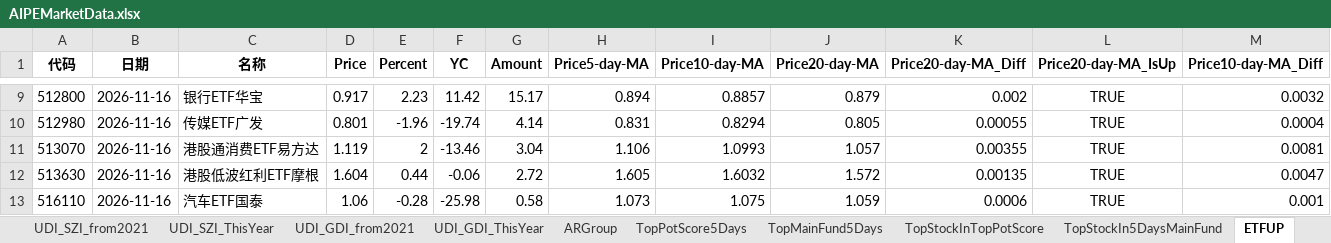
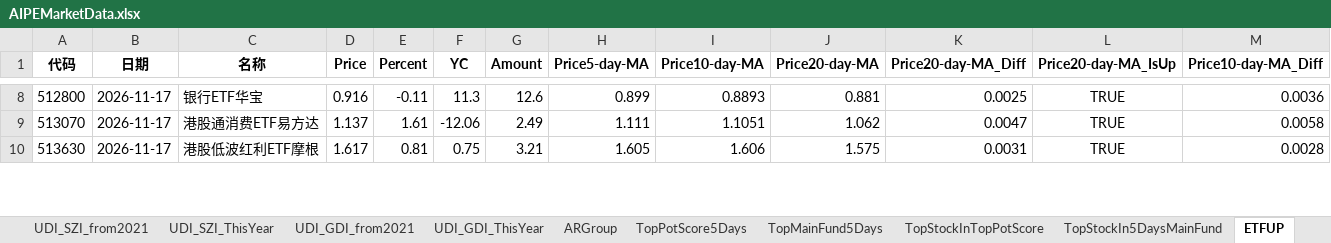
Before and after one commit to digital-era/AIPEMarketData, an Excel workbook: data/AIPEMarketData.xlsx, sheet ETFUP, drawn as a sheet; only a part is shown, gaps mark what is left out; values as stored, in another font and other column widths than the file's, no borders; removed rows and columns are numbered as before the commit, all else as after; rows hold the shown columns only; the diff covers the shown part only; the diff names each change by its address in the sheet, - before the commit and + after, or states it on an @@ line.

```diff
--- a/data/AIPEMarketData.xlsx (sheet ETFUP)
+++ b/data/AIPEMarketData.xlsx (sheet ETFUP)
-B8 (日期): 2026-11-16
+B8 (日期): 2026-11-17
-D8 (Price): 0.917
+D8 (Price): 0.916
-E8 (Percent): 2.23
+E8 (Percent): -0.11
-F8 (YC): 11.42
+F8 (YC): 11.3
-G8 (Amount): 15.17
+G8 (Amount): 12.6
-H8 (Price5-day-MA): 0.894
+H8 (Price5-day-MA): 0.899
-I8 (Price10-day-MA): 0.8857
+I8 (Price10-day-MA): 0.8893
-J8 (Price20-day-MA): 0.879
+J8 (Price20-day-MA): 0.881
-K8 (Price20-day-MA_Diff): 0.002
+K8 (Price20-day-MA_Diff): 0.0025
-M8 (Price10-day-MA_Diff): 0.0032
+M8 (Price10-day-MA_Diff): 0.0036
-row 10: 512980 | 2026-11-16 | 传媒ETF广发 | 0.801 | -1.96 | -19.74 | 4.14 | 0.831 | 0.8294 | 0.805 | 0.00055 | TRUE | 0.0004
-B9:B10 (日期): 2026-11-16
+B9:B10 (日期): 2026-11-17
-D9 (Price): 1.119
+D9 (Price): 1.137
-E9 (Percent): 2
+E9 (Percent): 1.61
-F9 (YC): -13.46
+F9 (YC): -12.06
-G9 (Amount): 3.04
+G9 (Amount): 2.49
-H9 (Price5-day-MA): 1.106
+H9 (Price5-day-MA): 1.111
-I9 (Price10-day-MA): 1.0993
+I9 (Price10-day-MA): 1.1051
-J9 (Price20-day-MA): 1.057
+J9 (Price20-day-MA): 1.062
-K9 (Price20-day-MA_Diff): 0.00355
+K9 (Price20-day-MA_Diff): 0.0047
-M9 (Price10-day-MA_Diff): 0.0081
+M9 (Price10-day-MA_Diff): 0.0058
-D10 (Price): 1.604
+D10 (Price): 1.617
-E10 (Percent): 0.44
+E10 (Percent): 0.81
-F10 (YC): -0.06
+F10 (YC): 0.75
-G10 (Amount): 2.72
+G10 (Amount): 3.21
-I10 (Price10-day-MA): 1.6032
+I10 (Price10-day-MA): 1.606
-J10 (Price20-day-MA): 1.572
+J10 (Price20-day-MA): 1.575
-K10 (Price20-day-MA_Diff): 0.00135
+K10 (Price20-day-MA_Diff): 0.0031
-M10 (Price10-day-MA_Diff): 0.0047
+M10 (Price10-day-MA_Diff): 0.0028
-row 13: 516110 | 2026-11-16 | 汽车ETF国泰 | 1.06 | -0.28 | -25.98 | 0.58 | 1.073 | 1.075 | 1.059 | 0.0006 | TRUE | 0.001
```
Also changed, not shown: 3 added rows, 1 removed row and 796 edited cells elsewhere in this sheet, sheet PriceThisYearChange, sheet DistributeHotIndustry, sheet PriceChangeFrom2021, sheet ShareChangeFrom2021, sheet ShareThisYearChange, sheet TopStockIn5DaysMainFund, 8 more sheets, 16 other files.
